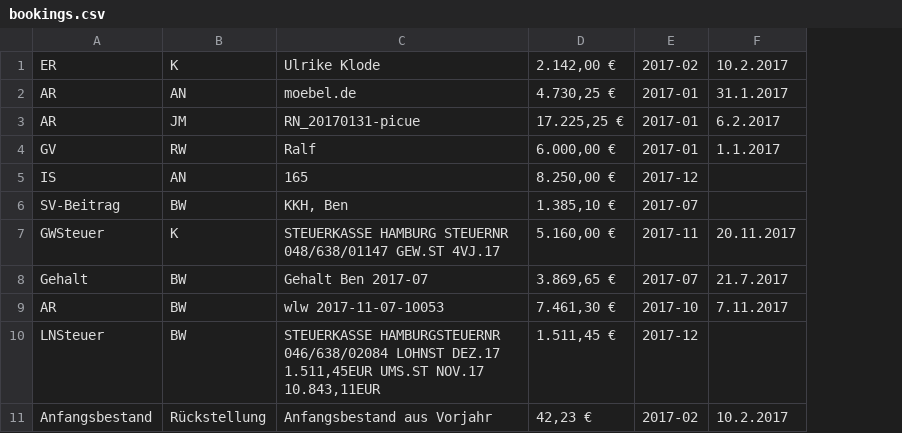
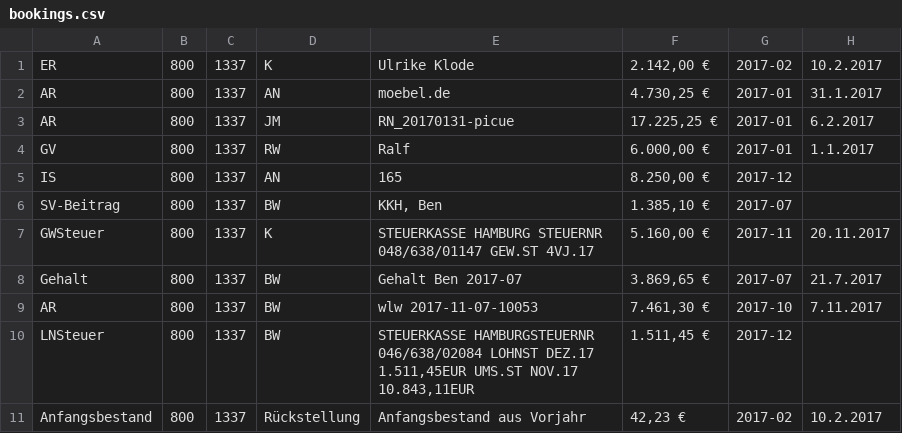
Before and after one commit to rwirdemann/kontrol, a CSV file: parser/bookings.csv, drawn as a sheet; only a part is shown; the diff names each change by its address in the sheet, - before the commit and + after, or states it on an @@ line.

```diff
--- a/parser/bookings.csv
+++ b/parser/bookings.csv
+column B, rows 1-11: all 800
+column C, rows 1-11: all 1337
```
Also changed, not shown: 7 other files.
